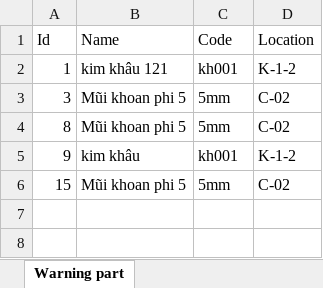
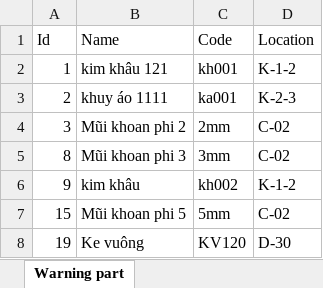
Before and after one commit to Buidong98/hanesWeb, an Excel workbook: warning_part.xlsx, sheet Warning part, drawn as a sheet; values as stored, in another font and other column widths than the file's, no borders; addresses are those after the commit; the diff names each change by its address in the sheet, - before the commit and + after, or states it on an @@ line.

```diff
--- a/warning_part.xlsx (sheet Warning part)
+++ b/warning_part.xlsx (sheet Warning part)
+row 3: 2 | khuy áo 1111 | ka001 | K-2-3
-B4 (Name): Mũi khoan phi 5
+B4 (Name): Mũi khoan phi 2
-C4 (Code): 5mm
+C4 (Code): 2mm
-B5 (Name): Mũi khoan phi 5
+B5 (Name): Mũi khoan phi 3
-C5 (Code): 5mm
+C5 (Code): 3mm
-C6 (Code): kh001
+C6 (Code): kh002
+row 8: 19 | Ke vuông | KV120 | D-30
```
Also changed, not shown: import_request.xlsx, 6 other files.
